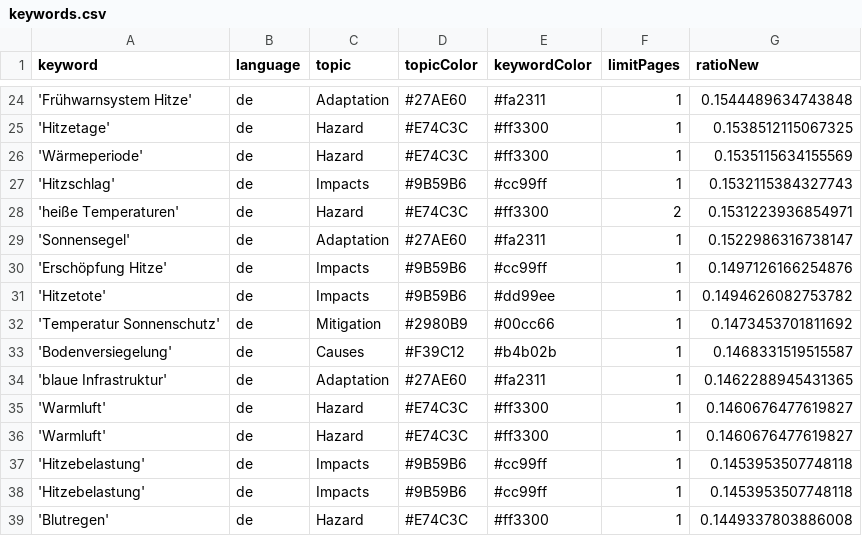
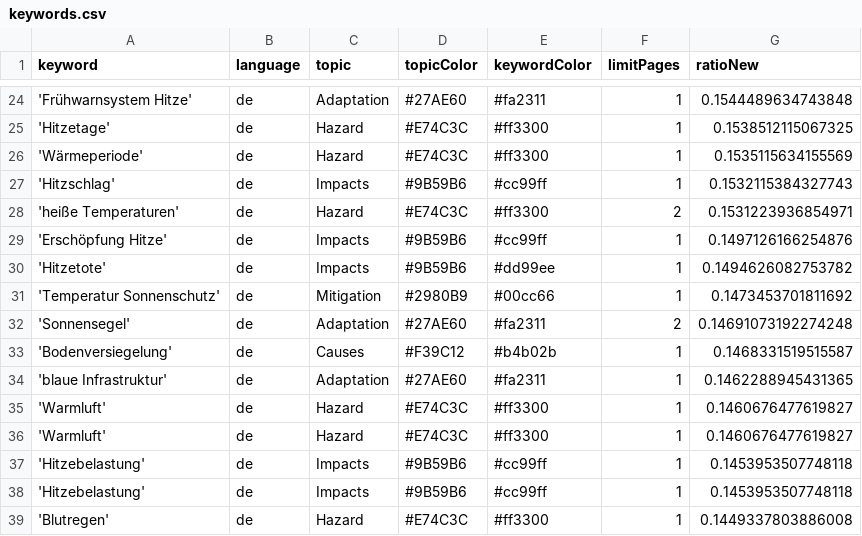
Before and after one commit to hannak555-news/heatIsComing, a CSV file: keywords.csv, drawn as a sheet; only a part is shown, gaps mark what is left out.

```diff
--- a/keywords.csv
+++ b/keywords.csv
@@ -28,3 +28,2 @@ keyword,language,topic,topicColor,keywordColor,limitPages,ratioNew
 'heiße Temperaturen',de,Hazard,#E74C3C,#ff3300,2,0.1531223936854971
-'Sonnensegel',de,Adaptation,#27AE60,#fa2311,1,0.1522986316738147
 'Erschöpfung Hitze',de,Impacts,#9B59B6,#cc99ff,1,0.1497126166254876
@@ -32,2 +31,3 @@ keyword,language,topic,topicColor,keywordColor,limitPages,ratioNew
 'Temperatur Sonnenschutz',de,Mitigation,#2980B9,#00cc66,1,0.1473453701811692
+'Sonnensegel',de,Adaptation,#27AE60,#fa2311,2,0.14691073192274248
 'Bodenversiegelung',de,Causes,#F39C12,#b4b02b,1,0.1468331519515587
```
Also changed, not shown: csv/news_2026_04.csv, csv/news_2026_05.csv.
